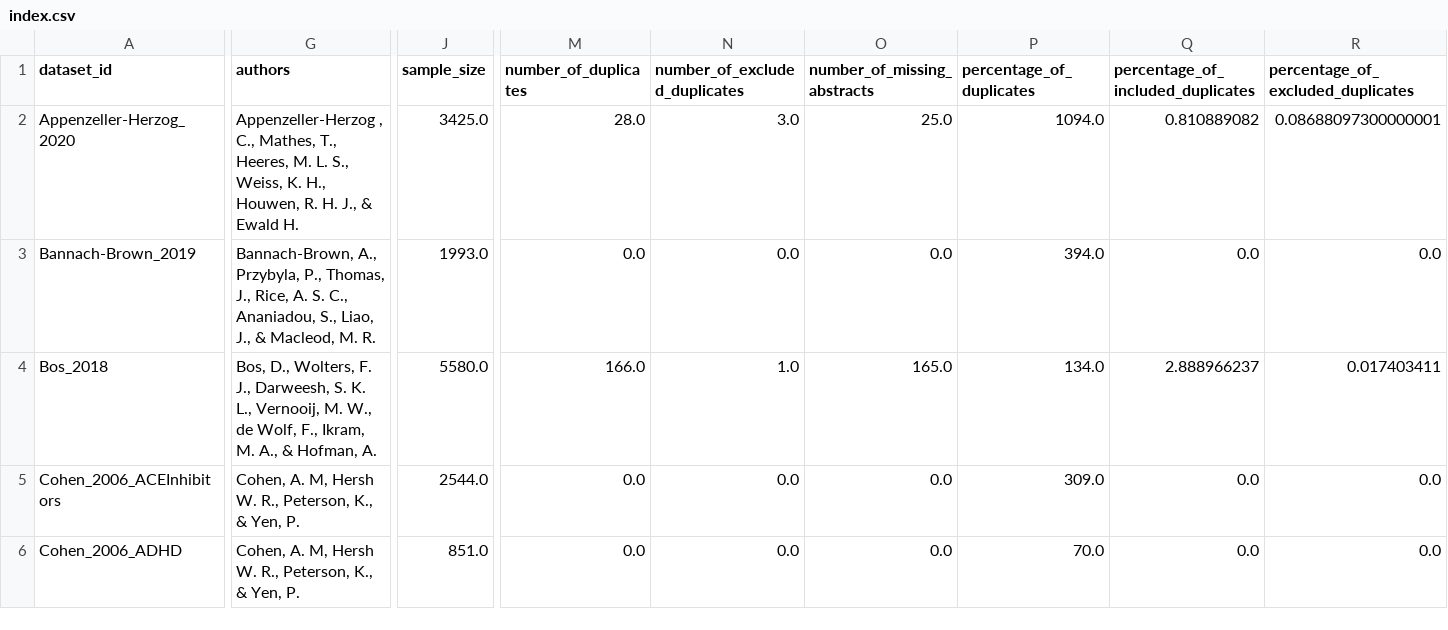
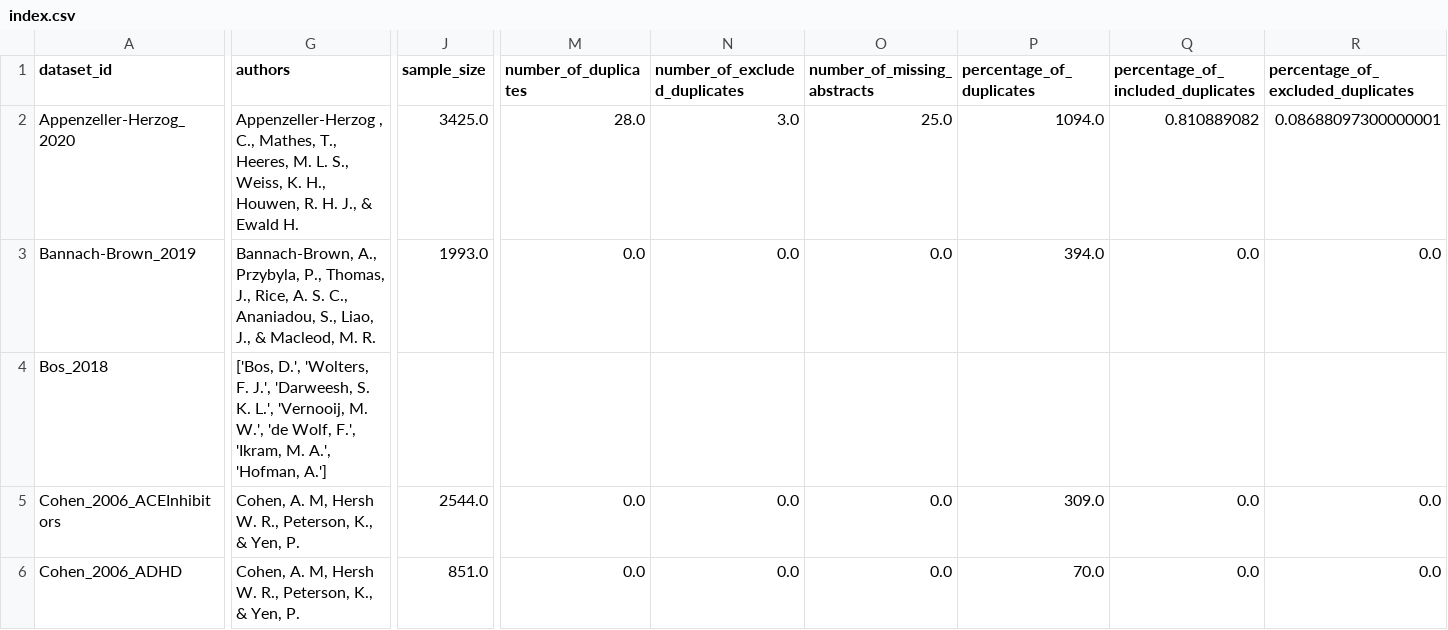
Before and after one commit to asreview/synergy-dataset, a CSV file: index.csv, drawn as a sheet; only a part is shown, gaps mark what is left out; the diff covers the shown part only; the diff names each change by its address in the sheet, - before the commit and + after, or states it on an @@ line.

```diff
--- a/index.csv
+++ b/index.csv
-G4 (authors): Bos, D., Wolters, F. J., Darweesh, S. K. L., Vernooij, M. W., de Wolf, F., Ikram, M. A., & Hofman, A.
+G4 (authors): ['Bos, D.', 'Wolters, F. J.', 'Darweesh, S. K. L.', 'Vernooij, M. W.', 'de Wolf, F.', 'Ikram, M. A.', 'Hofman, A.']
-J4 (sample_size): 5580.0
+J4 (sample_size): (empty)
-M4 (number_of_duplicates): 166.0
+M4 (number_of_duplicates): (empty)
-N4 (number_of_excluded_duplicates): 1.0
+N4 (number_of_excluded_duplicates): (empty)
-O4 (number_of_missing_abstracts): 165.0
+O4 (number_of_missing_abstracts): (empty)
-P4 (percentage_of_duplicates): 134.0
+P4 (percentage_of_duplicates): (empty)
-Q4: 2.888966237
+Q4: (empty)
-R4: 0.017403411
+R4: (empty)
```
Also changed, not shown: 1 edited cell elsewhere in this file, 3 other files.
